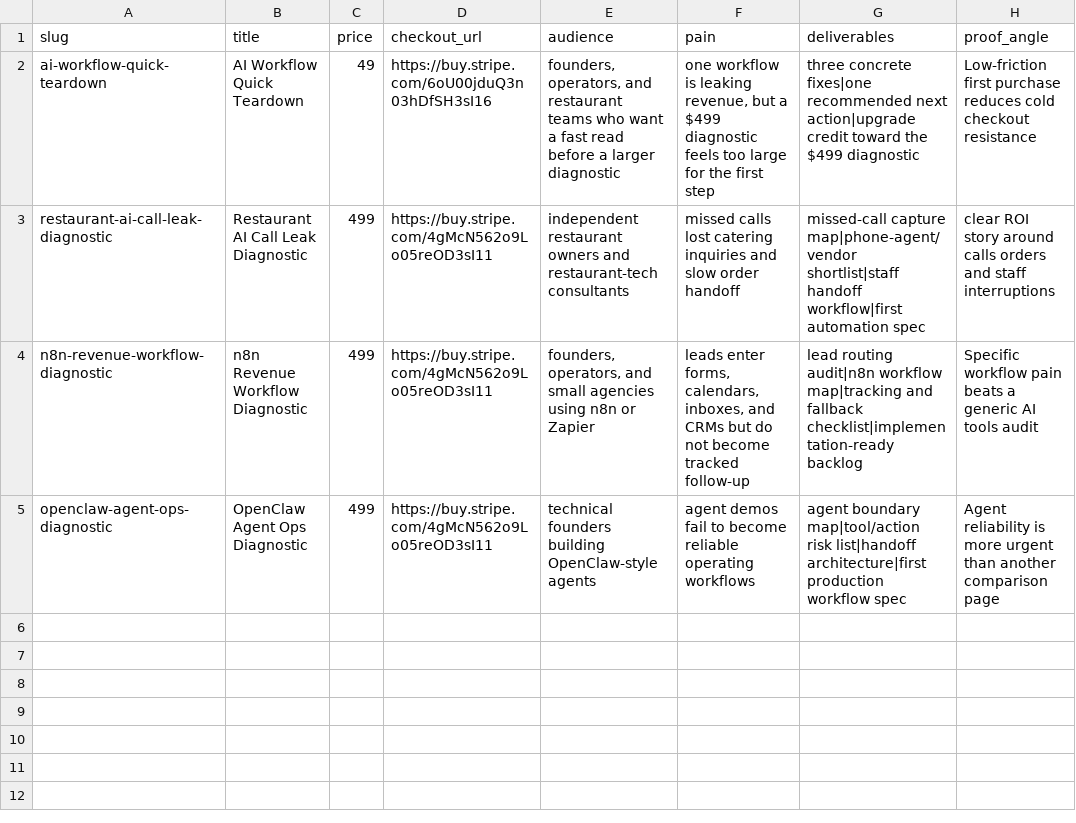
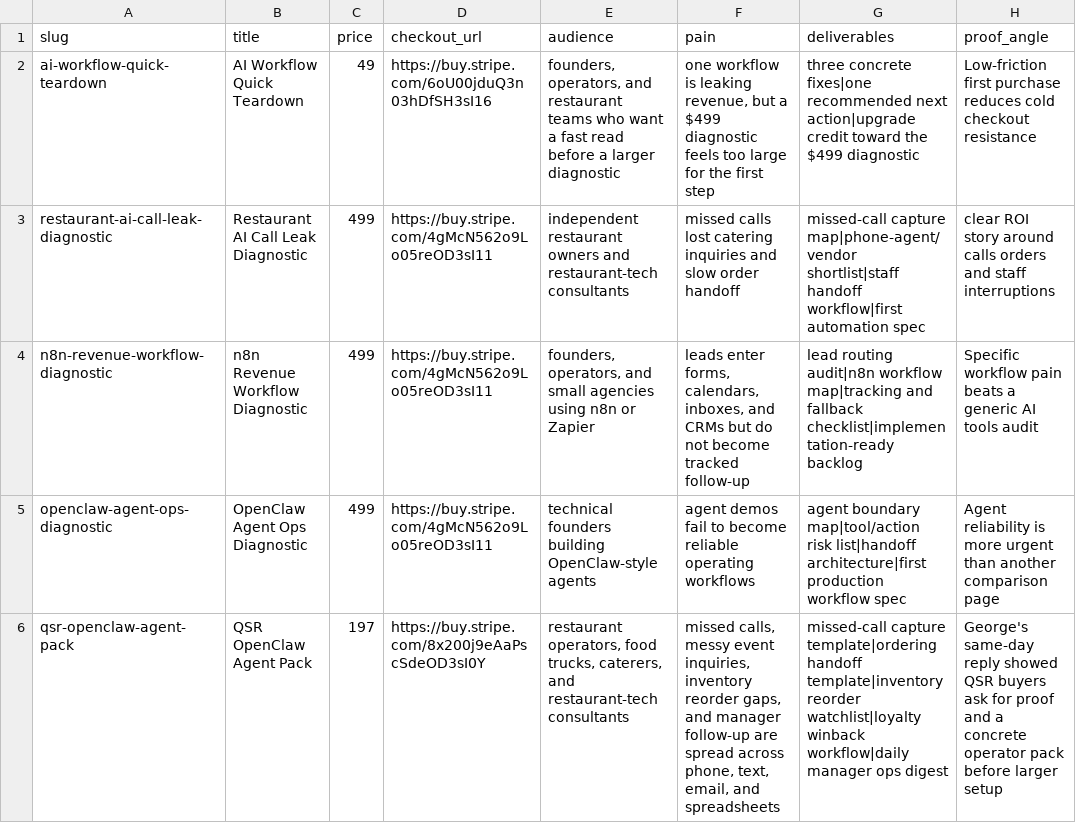
Before and after one commit to IgorGanapolsky/AI_SEO, a CSV file: data/offers.csv, drawn as a sheet.

```diff
--- a/data/offers.csv
+++ b/data/offers.csv
@@ -5 +5,2 @@ n8n-revenue-workflow-diagnostic,n8n Revenue Workflow Diagnostic,499,https://buy.
 openclaw-agent-ops-diagnostic,OpenClaw Agent Ops Diagnostic,499,https://buy.stripe.com/4gMcN562o9Lo05reOD3sI11,technical founders building OpenClaw-style agents,"agent demos fail to become reliable operating workflows",agent boundary map|tool/action risk list|handoff architecture|first production workflow spec,Agent reliability is more urgent than another comparison page
+qsr-openclaw-agent-pack,QSR OpenClaw Agent Pack,197,https://buy.stripe.com/8x200j9eAaPscSdeOD3sI0Y,"restaurant operators, food trucks, caterers, and restaurant-tech consultants","missed calls, messy event inquiries, inventory reorder gaps, and manager follow-up are spread across phone, text, email, and spreadsheets",missed-call capture template|ordering handoff template|inventory reorder watchlist|loyalty winback workflow|daily manager ops digest,George's same-day reply showed QSR buyers ask for proof and a concrete operator pack before larger setup
```
Also changed, not shown: data/social_posts.csv, 13 other files.
